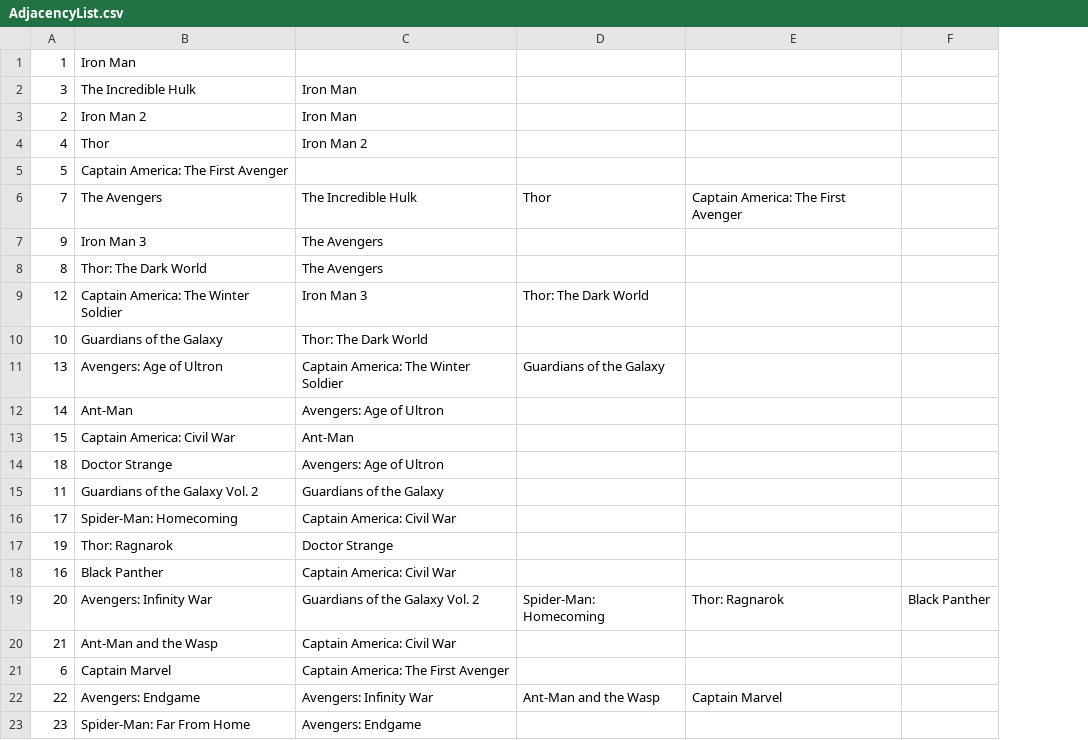
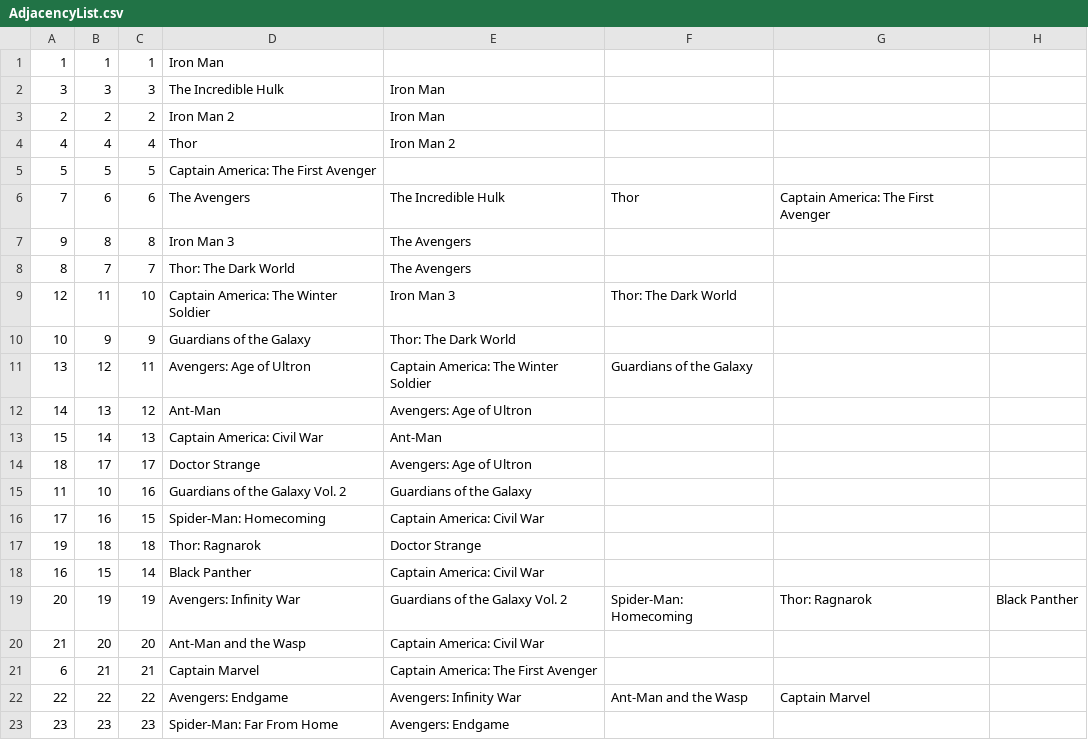
Before and after one commit to WilliamLocatelli/mcu-expert, a CSV file: AdjacencyList.csv, drawn as a sheet; the diff names each change by its address in the sheet, - before the commit and + after, or states it on an @@ line.

```diff
--- a/AdjacencyList.csv
+++ b/AdjacencyList.csv
+column B, rows 1-23: 1 | 3 | 2 | 4 | 5 | 6 | 8 | 7 | 11 | 9 | 12 | 13 | 14 | 17 | 10 | 16 | 18 | 15 | 19 | 20 | 21 | 22 | 23
+column C, rows 1-23: 1 | 3 | 2 | 4 | 5 | 6 | 8 | 7 | 10 | 9 | 11 | 12 | 13 | 17 | 16 | 15 | 18 | 14 | 19 | 20 | 21 | 22 | 23
```
Also changed, not shown: 1 other file.
